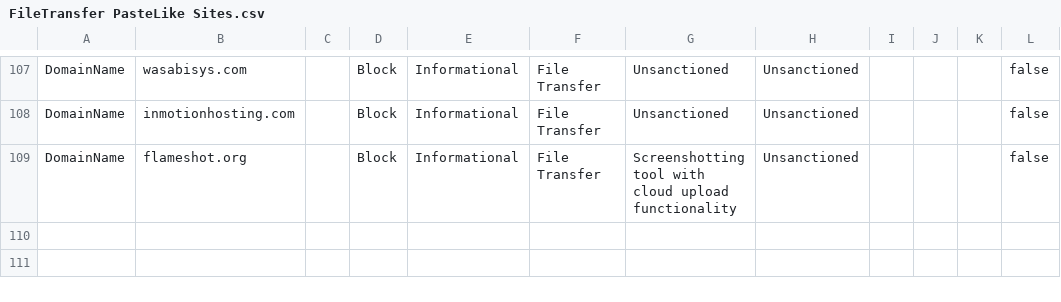
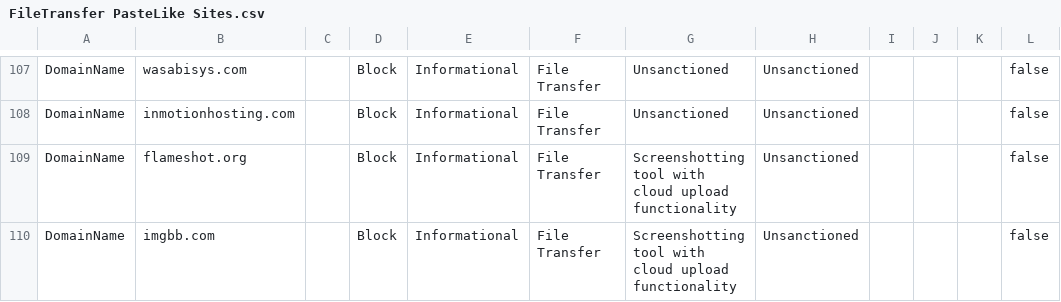
Before and after one commit to jkerai1/SoftwareCertificates, a CSV file: Bulk-IOC-CSVs/FileTransfer PasteLike Sites.csv, drawn as a sheet; only a part is shown, gaps mark what is left out.

Commit message:
Update FileTransfer PasteLike Sites.csv

```diff
--- a/Bulk-IOC-CSVs/FileTransfer PasteLike Sites.csv
+++ b/Bulk-IOC-CSVs/FileTransfer PasteLike Sites.csv
@@ -109 +109,2 @@ DomainName,inmotionhosting.com,,Block,Informational,File Transfer,Unsanctioned,U
 DomainName,flameshot.org,,Block,Informational,File Transfer,Screenshotting tool with cloud upload functionality,Unsanctioned,,,,false
+DomainName,imgbb.com,,Block,Informational,File Transfer,Screenshotting tool with cloud upload functionality,Unsanctioned,,,,false
```
